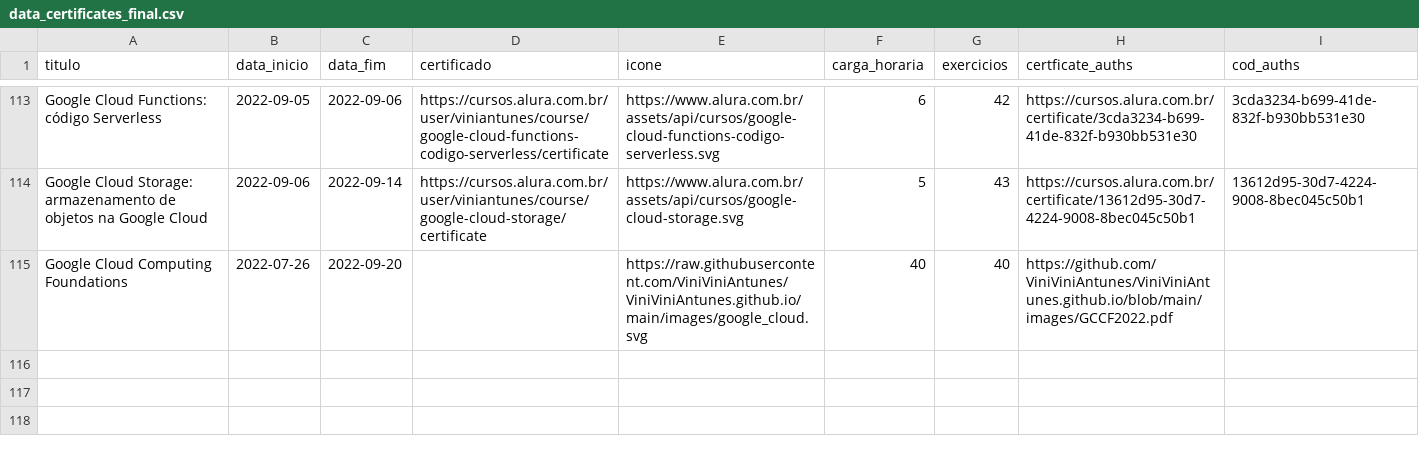
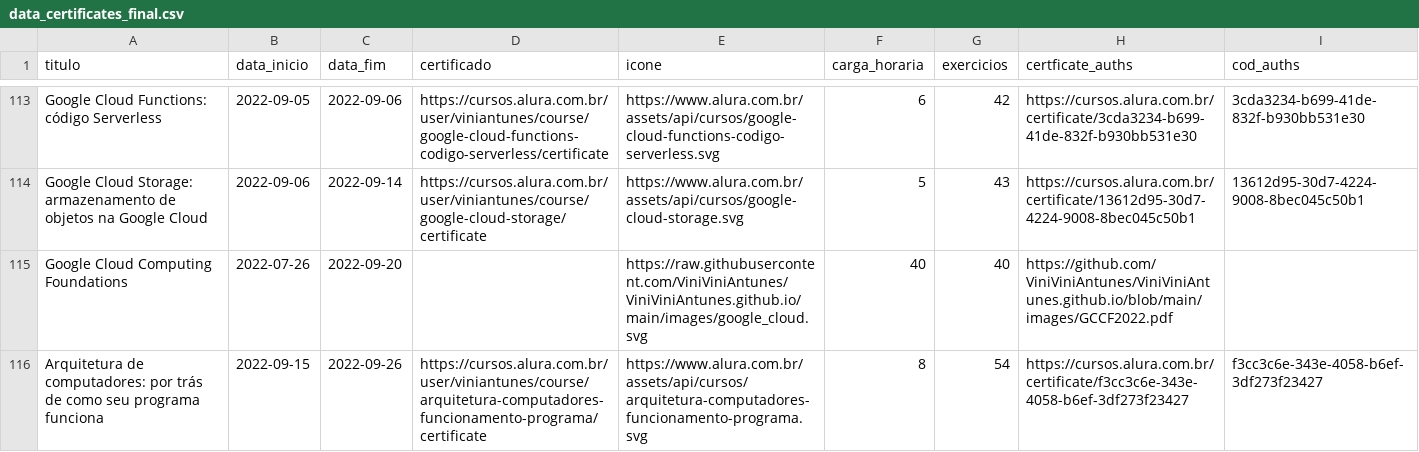
Before and after one commit to ViniViniAntunes/ViniViniAntunes.github.io, a CSV file: info_certificados/data/data_certificates_final.csv, drawn as a sheet; only a part is shown, gaps mark what is left out; the diff names each change by its address in the sheet, - before the commit and + after, or states it on an @@ line.

```diff
--- a/info_certificados/data/data_certificates_final.csv
+++ b/info_certificados/data/data_certificates_final.csv
+row 116: Arquitetura de computadores: por trás de como seu programa funciona | 2022-09-15 | 2022-09-26 | https://cursos.alura.com.br/user/viniantunes/course/arquitetura-computadores-funcionamento-programa/certificate | https://www.alura.com.br/assets/api/cursos/arquitetura-computadores-funcionamento-programa.svg | 8 | 54 | https://cursos.alura.com.br/certificate/f3cc3c6e-343e-4058-b6ef-3df273f23427 | f3cc3c6e-343e-4058-b6ef-3df273f23427
```
Also changed, not shown: html/data_certificates_final.csv, javascript/data_certificates_final.csv, 1 other file.
